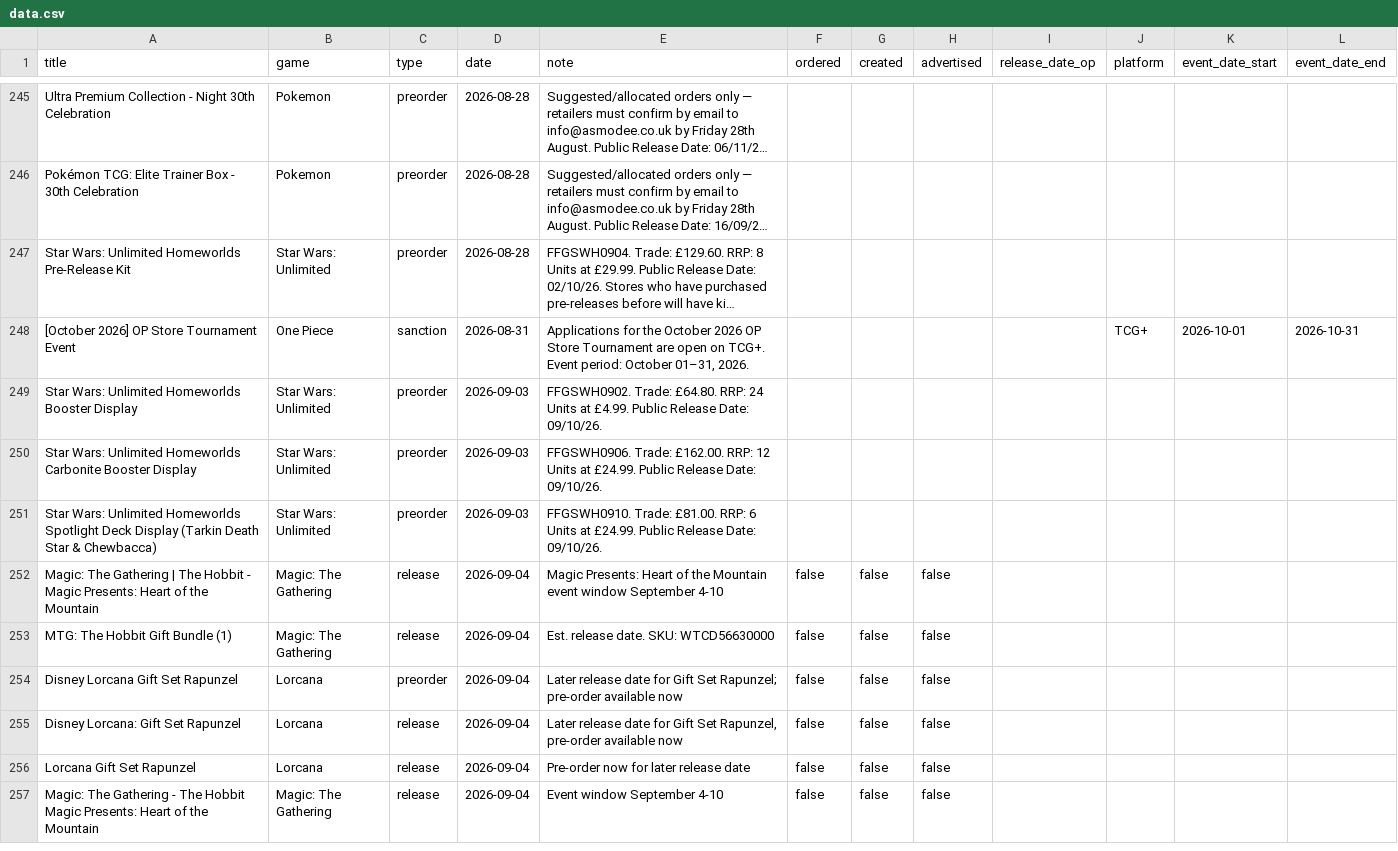
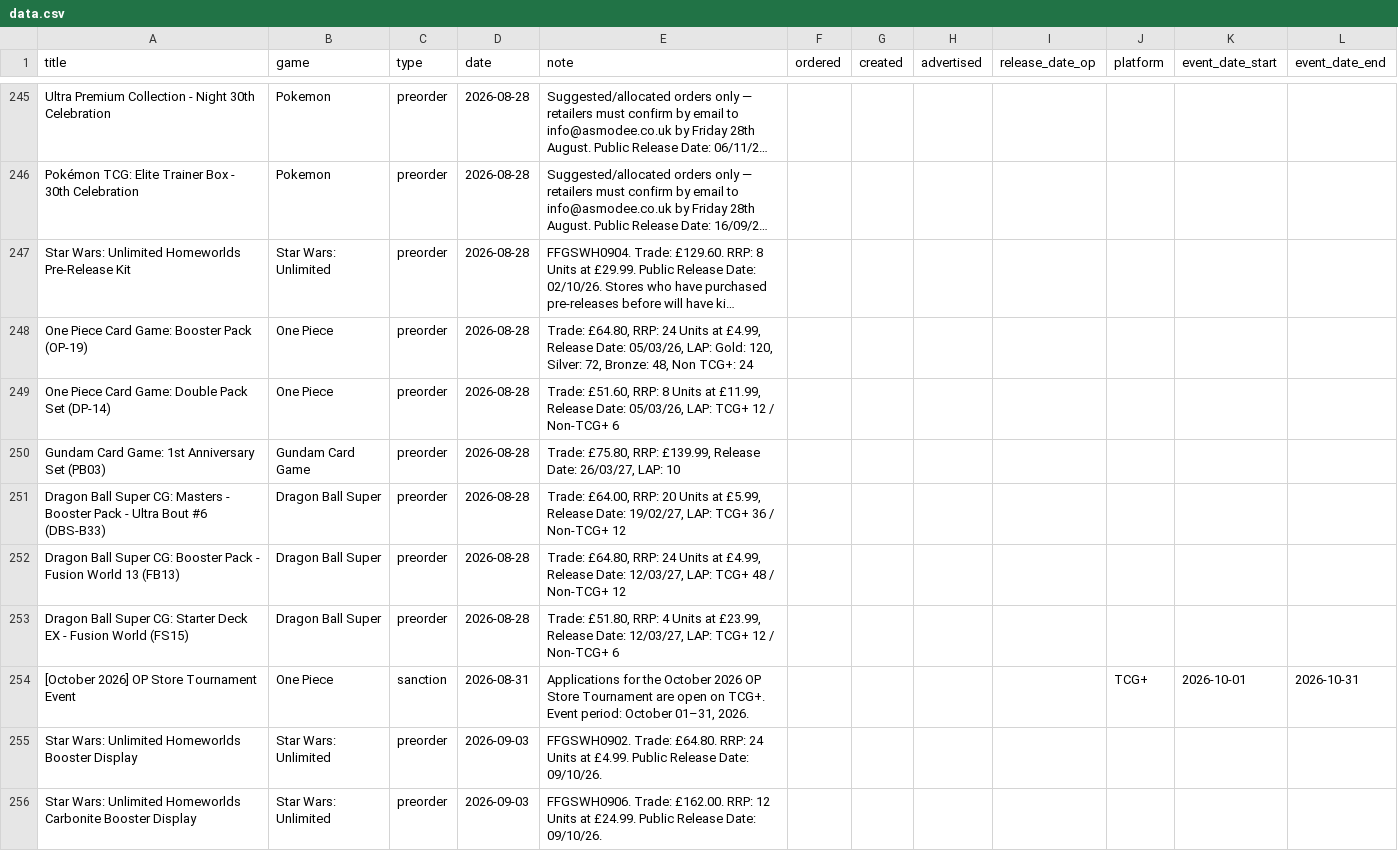
Before and after one commit to ludoquist-maker/tcg-tracker, a CSV file: data.csv, drawn as a sheet; only a part is shown, gaps mark what is left out; the shorter side is filled out with more unchanged rows; long unchanged cells end in …; the diff names each change by its address in the sheet, - before the commit and + after, or states it on an @@ line.

Commit message:
Auto-update: success_6_events_added

```diff
--- a/data.csv
+++ b/data.csv
+row 248: One Piece Card Game: Booster Pack (OP-19) | One Piece | preorder | 2026-08-28 | Trade: £64.80, RRP: 24 Units at £4.99, Release Date: 05/03/26, LAP: Gold: 120, Silver: 72, Bronze: 48, Non TCG+: 24
+row 249: One Piece Card Game: Double Pack Set (DP-14) | One Piece | preorder | 2026-08-28 | Trade: £51.60, RRP: 8 Units at £11.99, Release Date: 05/03/26, LAP: TCG+ 12 / Non-TCG+ 6
+row 250: Gundam Card Game: 1st Anniversary Set (PB03) | Gundam Card Game | preorder | 2026-08-28 | Trade: £75.80, RRP: £139.99, Release Date: 26/03/27, LAP: 10
+row 251: Dragon Ball Super CG: Masters - Booster Pack - Ultra Bout #6 (DBS-B33) | Dragon Ball Super | preorder | 2026-08-28 | Trade: £64.00, RRP: 20 Units at £5.99, Release Date: 19/02/27, LAP: TCG+ 36 / Non-TCG+ 12
+row 252: Dragon Ball Super CG: Booster Pack - Fusion World 13 (FB13) | Dragon Ball Super | preorder | 2026-08-28 | Trade: £64.80, RRP: 24 Units at £4.99, Release Date: 12/03/27, LAP: TCG+ 48 / Non-TCG+ 12
+row 253: Dragon Ball Super CG: Starter Deck EX - Fusion World (FS15) | Dragon Ball Super | preorder | 2026-08-28 | Trade: £51.80, RRP: 4 Units at £23.99, Release Date: 12/03/27, LAP: TCG+ 12 / Non-TCG+ 6
```
